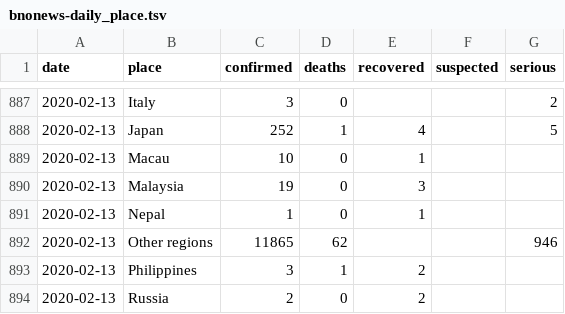
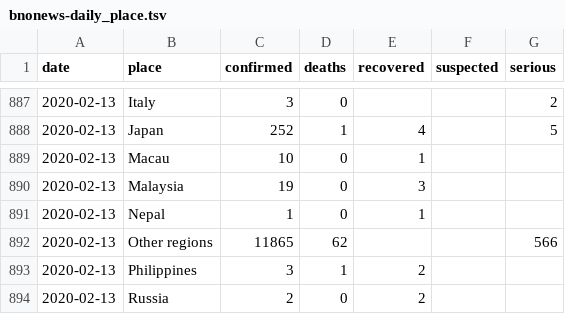
Before and after one commit to smartquark/coronavirus_data, a TSV file: daily/bnonews-daily_place.tsv, drawn as a sheet; only a part is shown, gaps mark what is left out.

```diff
--- a/daily/bnonews-daily_place.tsv
+++ b/daily/bnonews-daily_place.tsv
@@ -891,3 +891,3 @@ date	place	confirmed	deaths	recovered	suspected	serious
 2020-02-13	Nepal	1	0	1		
-2020-02-13	Other regions	11865	62			946
+2020-02-13	Other regions	11865	62			566
 2020-02-13	Philippines	3	1	2		
```
Also changed, not shown: daily/bnonews-daily_region.tsv, data/bno.tsv.
